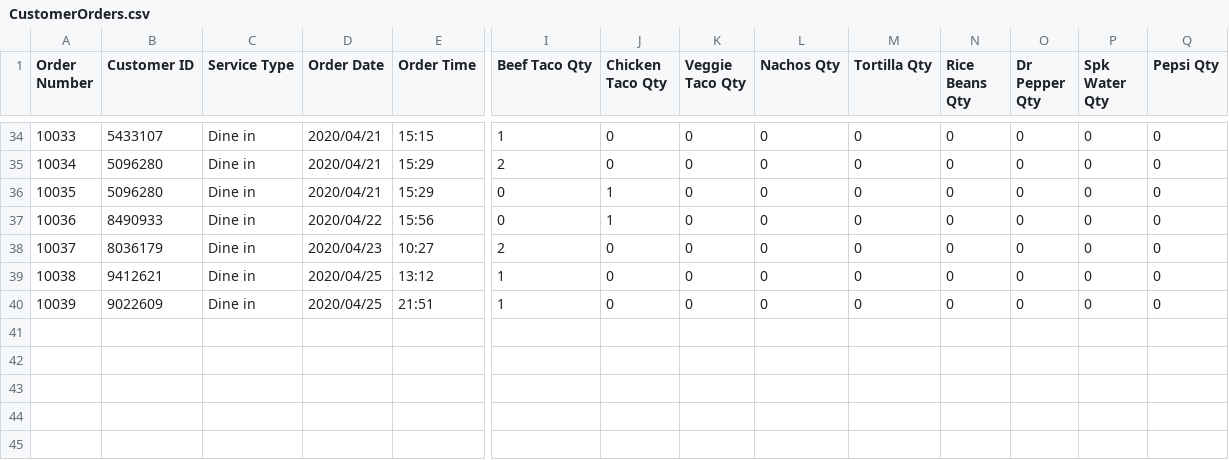
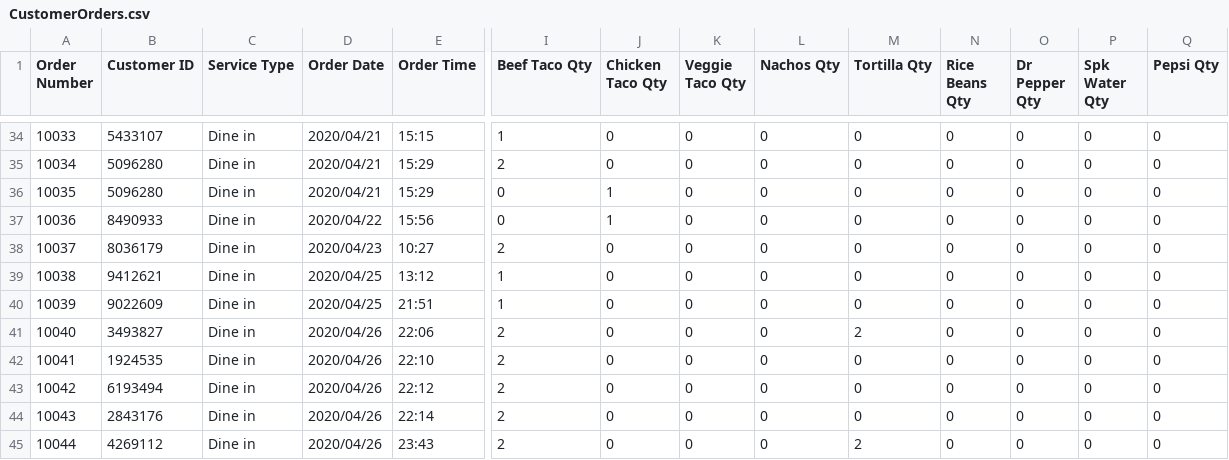
Before and after one commit to UPenn-CIT599/final-project-team-43-restaurant-app, a CSV file: ManagerVersion2/CustomerOrders.csv, drawn as a sheet; only a part is shown, gaps mark what is left out; rows hold the shown columns only; the diff names each change by its address in the sheet, - before the commit and + after, or states it on an @@ line.

Commit message:
Minor change to orderprocessor and orderpagecontroller

```diff
--- a/ManagerVersion2/CustomerOrders.csv
+++ b/ManagerVersion2/CustomerOrders.csv
+row 41: 10040 | 3493827 | Dine in | 2020/04/26 | 22:06 | 2 | 0 | 0 | 0 | 2 | 0 | 0 | 0 | 0
+row 42: 10041 | 1924535 | Dine in | 2020/04/26 | 22:10 | 2 | 0 | 0 | 0 | 0 | 0 | 0 | 0 | 0
+row 43: 10042 | 6193494 | Dine in | 2020/04/26 | 22:12 | 2 | 0 | 0 | 0 | 0 | 0 | 0 | 0 | 0
+row 44: 10043 | 2843176 | Dine in | 2020/04/26 | 22:14 | 2 | 0 | 0 | 0 | 0 | 0 | 0 | 0 | 0
+row 45: 10044 | 4269112 | Dine in | 2020/04/26 | 23:43 | 2 | 0 | 0 | 0 | 2 | 0 | 0 | 0 | 0
```
Also changed, not shown: ManagerVersion2/Inventory.csv, ManagerVersion2/TransactionRecord.csv, 6 other files.
